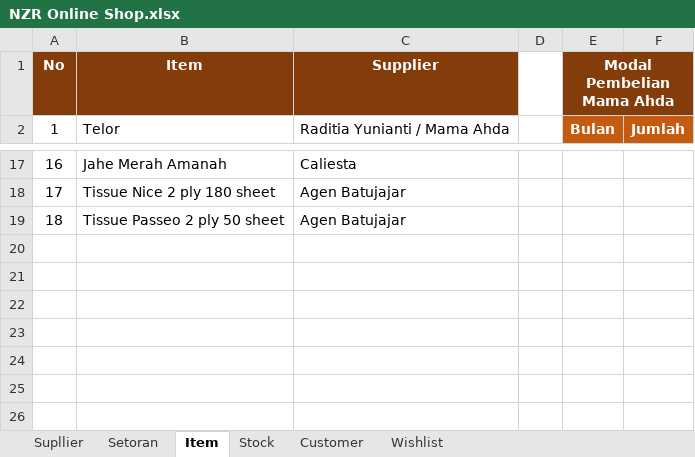
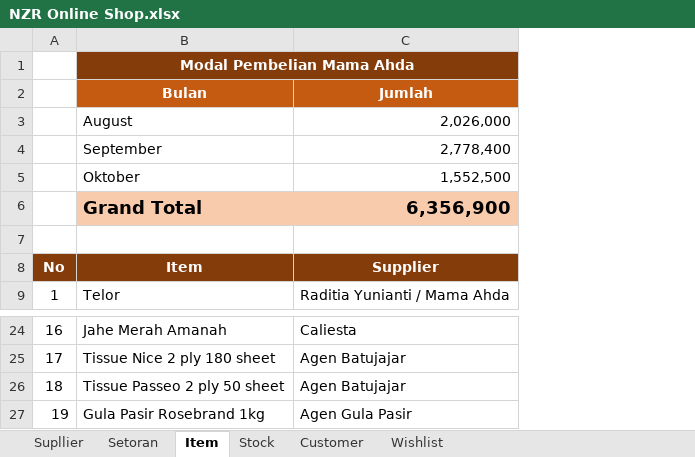
Before and after one commit to nzrshop/nzrshop.github.io, an Excel workbook: NZR Online Shop.xlsx, sheet Item, drawn as a sheet; only a part is shown, gaps mark what is left out; values as stored, in another font and other column widths than the file's, no borders; charts and pictures not drawn; removed rows and columns are numbered as before the commit, all else as after; the diff names each change by its address in the sheet, - before the commit and + after, or states it on an @@ line.

```diff
--- a/NZR Online Shop.xlsx (sheet Item)
+++ b/NZR Online Shop.xlsx (sheet Item)
-column D, empty
-column E, rows 1-2: Modal Pembelian Mama Ahda | Bulan
-column F, row 2: Jumlah
+row 1:  | Modal Pembelian Mama Ahda
+row 2:  | Bulan | Jumlah
+row 3:  | August | 2,026,000
+row 4:  | September | 2,778,400
+row 5:  | Oktober | 1,552,500
+row 6:  | Grand Total | 6,356,900
+row 7: (empty)
+row 27: 19 | Gula Pasir Rosebrand 1kg | Agen Gula Pasir
```
Also changed, not shown: sheet Wishlist, sheet Stock, sheet Supllier, sheet Setoran, formulas that keep their value, charts or pictures.
